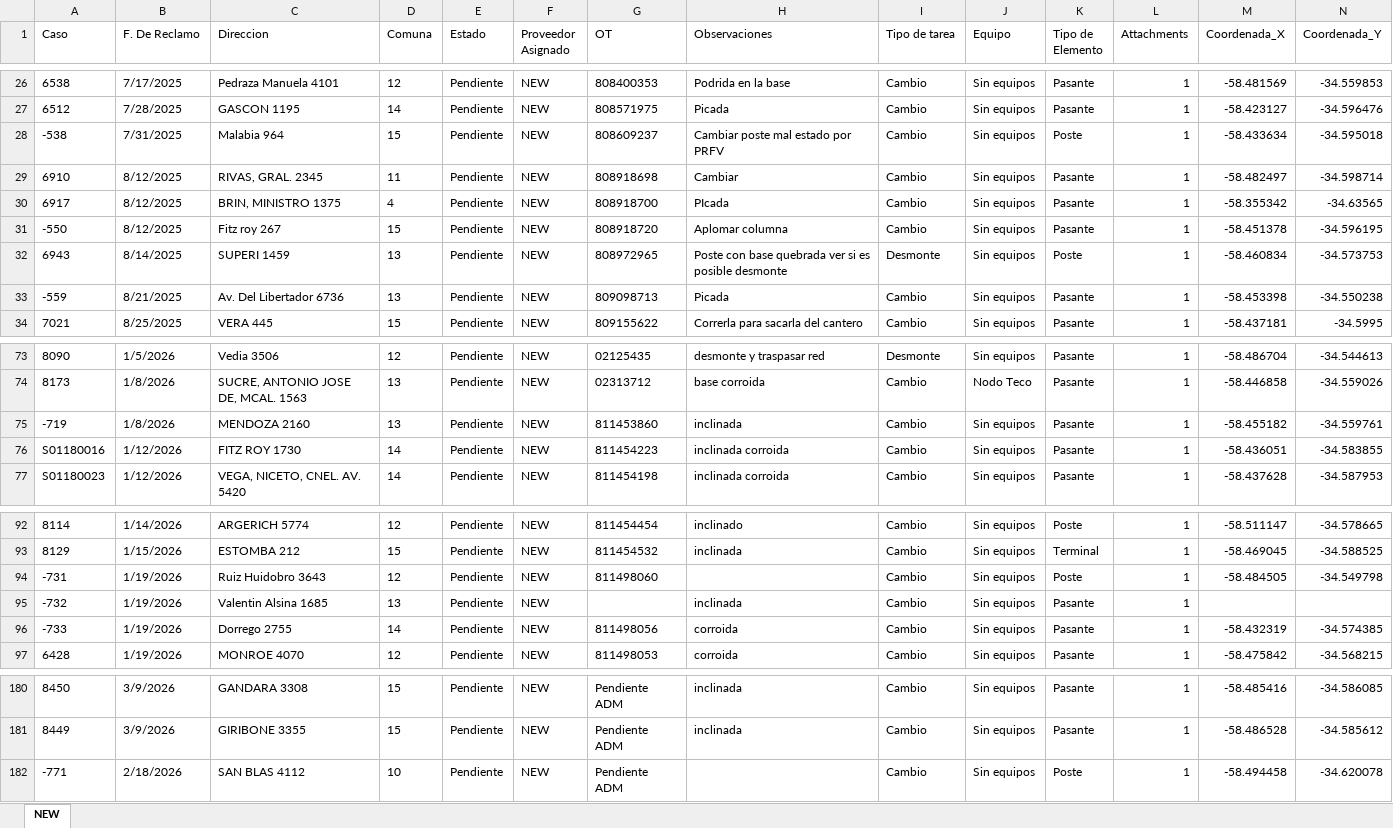
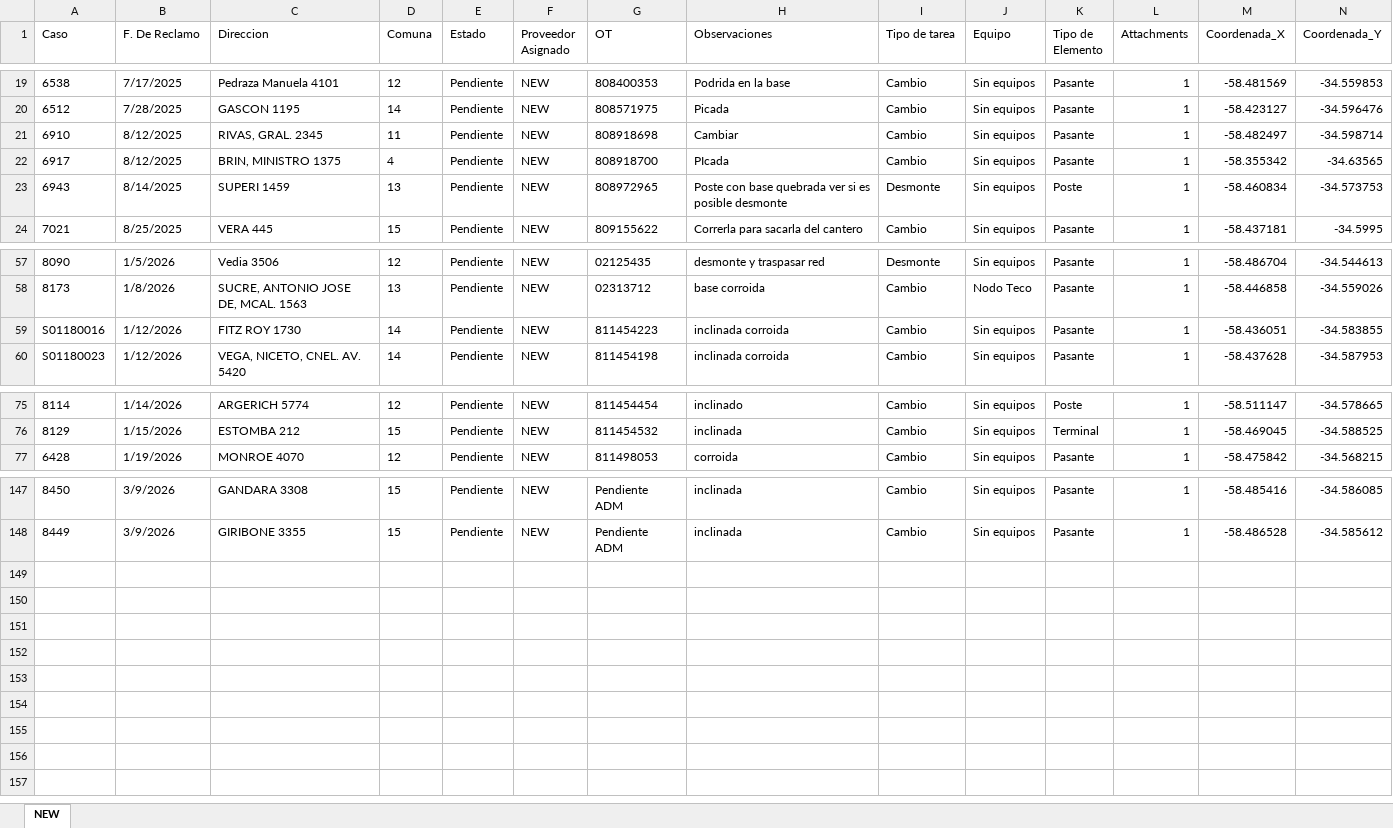
Before and after one commit to gestiondereclamosteco/new, an Excel workbook: mapa_interactivo_NEW.xlsx, sheet NEW, drawn as a sheet; only a part is shown, gaps mark what is left out; values as stored, in another font and other column widths than the file's, no borders; rows hold the shown columns only; the diff covers the shown part only; the diff names each change by its address in the sheet, - before the commit and + after, or states it on an @@ line.

```diff
--- a/mapa_interactivo_NEW.xlsx (sheet NEW)
+++ b/mapa_interactivo_NEW.xlsx (sheet NEW)
-row 28: -538 | 7/31/2025 | Malabia 964 | 15 | Pendiente | NEW | 808609237 | Cambiar poste mal estado por PRFV | Cambio | Sin equipos | Poste | 1 | -58.433634 | -34.595018
-row 31: -550 | 8/12/2025 | Fitz roy 267 | 15 | Pendiente | NEW | 808918720 | Aplomar columna | Cambio | Sin equipos | Pasante | 1 | -58.451378 | -34.596195
-row 33: -559 | 8/21/2025 | Av. Del Libertador 6736 | 13 | Pendiente | NEW | 809098713 | Picada | Cambio | Sin equipos | Pasante | 1 | -58.453398 | -34.550238
-row 75: -719 | 1/8/2026 | MENDOZA 2160 | 13 | Pendiente | NEW | 811453860 | inclinada | Cambio | Sin equipos | Pasante | 1 | -58.455182 | -34.559761
-row 94: -731 | 1/19/2026 | Ruiz Huidobro 3643 | 12 | Pendiente | NEW | 811498060 |  | Cambio | Sin equipos | Poste | 1 | -58.484505 | -34.549798
-row 95: -732 | 1/19/2026 | Valentin Alsina 1685 | 13 | Pendiente | NEW |  | inclinada | Cambio | Sin equipos | Pasante | 1
-row 96: -733 | 1/19/2026 | Dorrego 2755 | 14 | Pendiente | NEW | 811498056 | corroida | Cambio | Sin equipos | Pasante | 1 | -58.432319 | -34.574385
-row 182: -771 | 2/18/2026 | SAN BLAS 4112 | 10 | Pendiente | NEW | Pendiente ADM |  | Cambio | Sin equipos | Poste | 1 | -58.494458 | -34.620078
```
Also changed, not shown: 26 removed rows elsewhere in this sheet, 1 other file.
